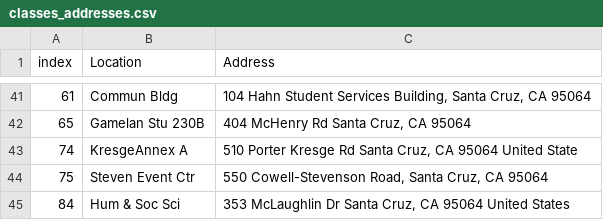
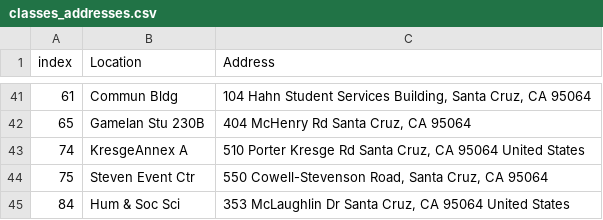
Before and after one commit to varunpalanisamy/SlugSpot, a CSV file: mapboxCode/classes_addresses.csv, drawn as a sheet; only a part is shown, gaps mark what is left out.

Commit message:
all addresses

```diff
--- a/mapboxCode/classes_addresses.csv
+++ b/mapboxCode/classes_addresses.csv
@@ -42,3 +42,3 @@ index,Location,Address
 65,        Gamelan Stu 230B, "404 McHenry Rd Santa Cruz, CA 95064"
-74,          KresgeAnnex A, "510 Porter Kresge Rd Santa Cruz, CA 95064 United State"
+74,          KresgeAnnex A, "510 Porter Kresge Rd Santa Cruz, CA 95064 United States"
 75,        Steven Event Ctr, "550 Cowell-Stevenson Road, Santa Cruz, CA 95064"
```
Also changed, not shown: 2 other files.
